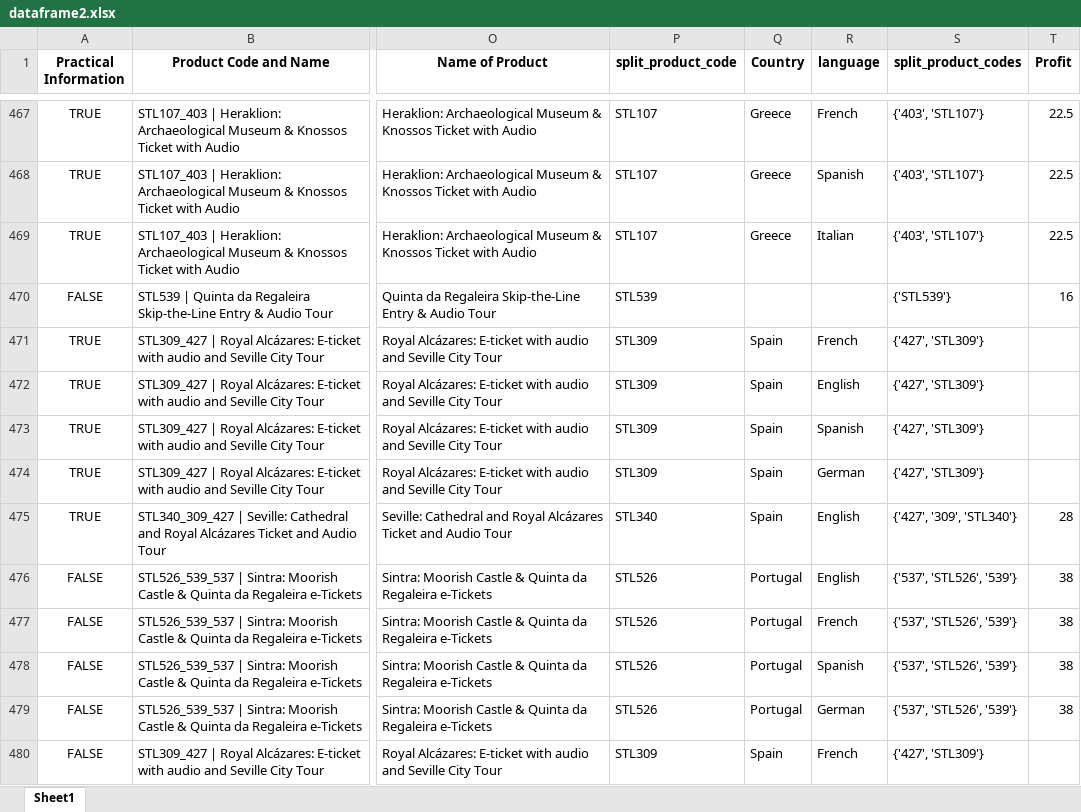
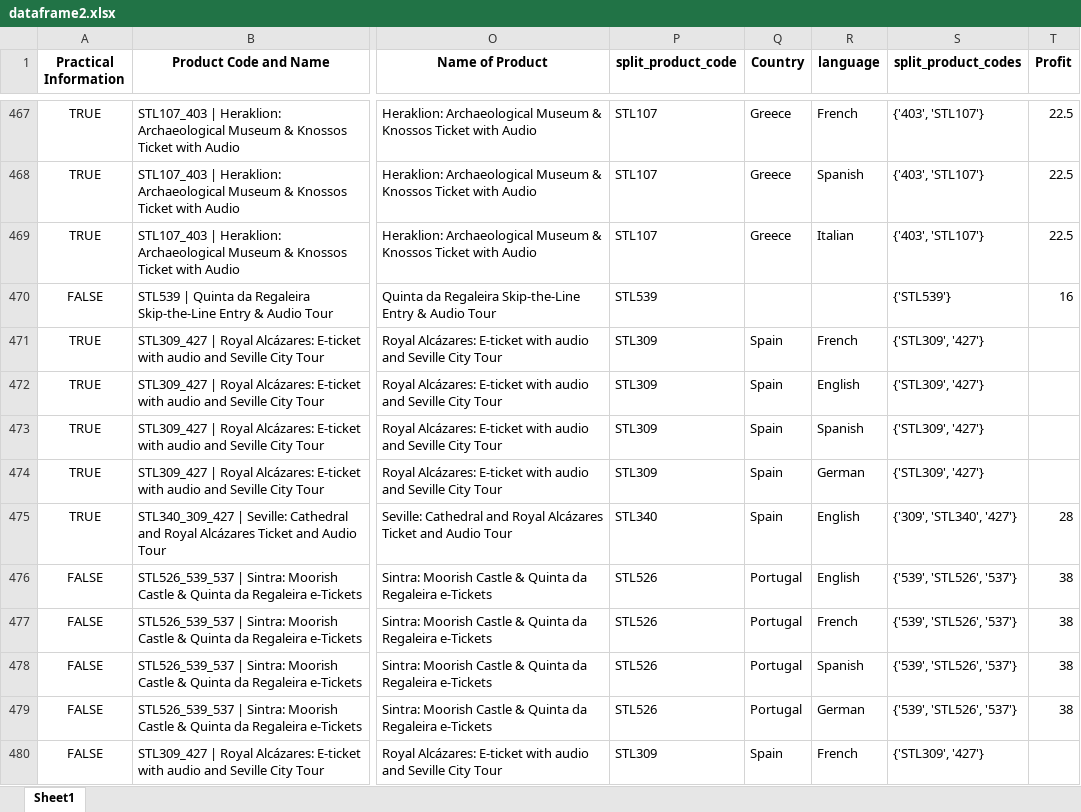
Before and after one commit to steve12512/E-Commerce-Data-Analysis-Project, an Excel workbook: dataframe2.xlsx, sheet Sheet1, drawn as a sheet; only a part is shown, gaps mark what is left out; values as stored, in another font and other column widths than the file's, no borders; the diff covers the shown part only; the diff names each change by its address in the sheet, - before the commit and + after, or states it on an @@ line.

```diff
--- a/dataframe2.xlsx (sheet Sheet1)
+++ b/dataframe2.xlsx (sheet Sheet1)
-S471:S474 (split_product_codes): {'427', 'STL309'}
+S471:S474 (split_product_codes): {'STL309', '427'}
-S475 (split_product_codes): {'427', '309', 'STL340'}
+S475 (split_product_codes): {'309', 'STL340', '427'}
-S476:S479 (split_product_codes): {'537', 'STL526', '539'}
+S476:S479 (split_product_codes): {'539', 'STL526', '537'}
-S480 (split_product_codes): {'427', 'STL309'}
+S480 (split_product_codes): {'STL309', '427'}
```
Also changed, not shown: 486 edited cells elsewhere in this sheet, questions/recommended1.xlsx, questions/recommended2.xlsx, 8 other files.
